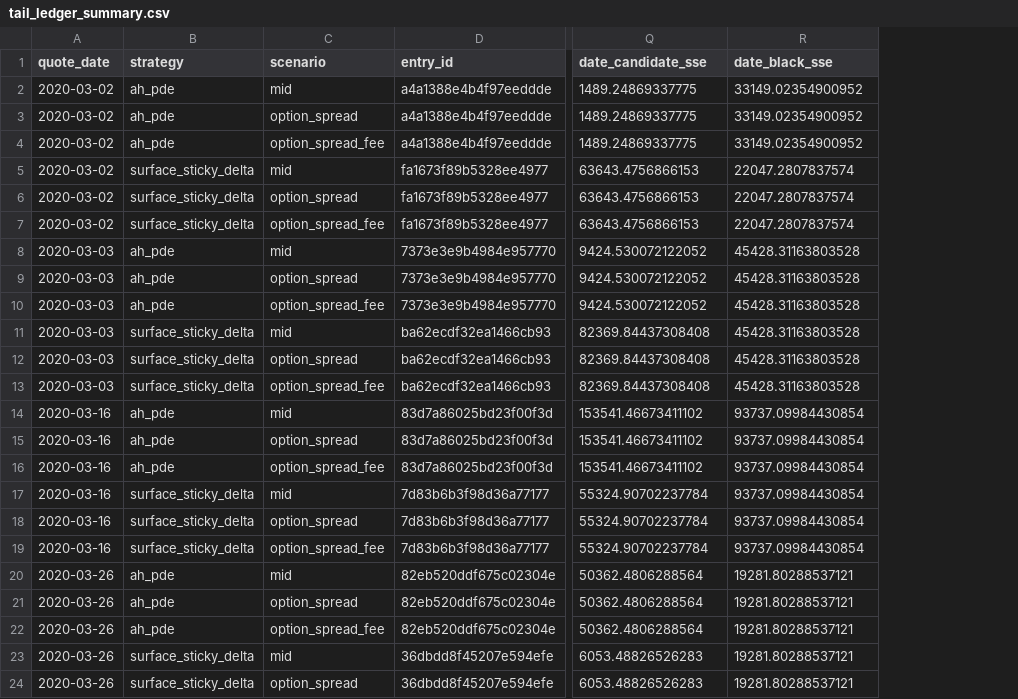
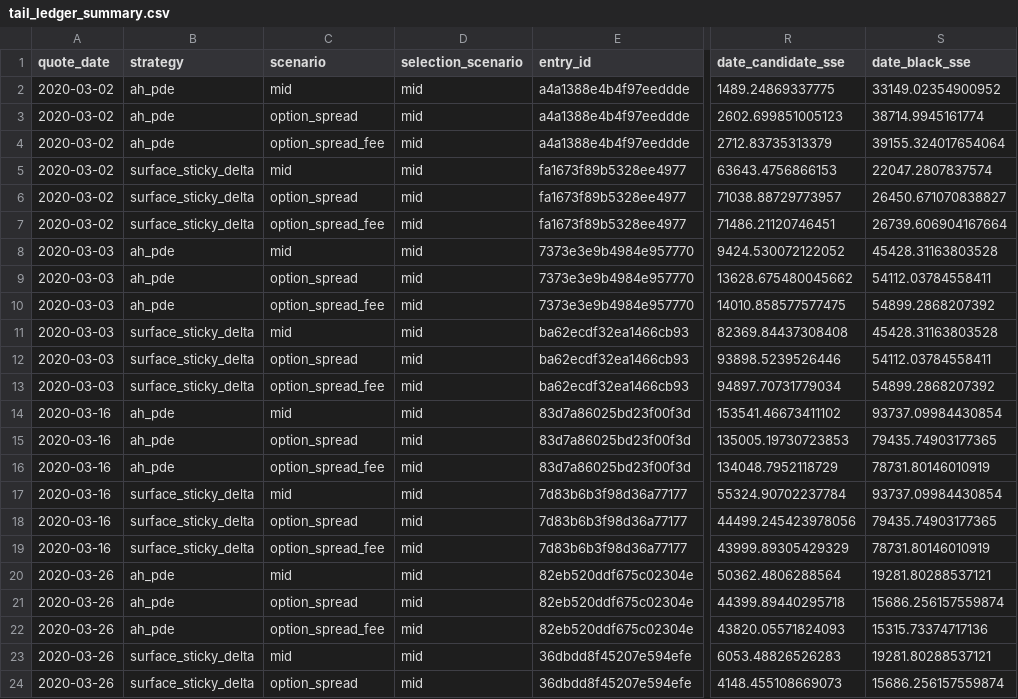
Before and after one commit to KVInator/local-vol-spx, a CSV file: docs/tables/tail_ledger_summary.csv, drawn as a sheet; only a part is shown, gaps mark what is left out; addresses are those after the commit; the diff covers the shown part only; the diff names each change by its address in the sheet, - before the commit and + after, or states it on an @@ line.

Commit message:
Scope tail statistics to each execution scenario
Keep contract selection based on midpoint excess SSE, then derive daily
paired counts and squared funded errors from each replay row's execution
scenario. Regenerate the curated scenario table and producer provenance
without changing frozen outcomes.

Validation: seven saved-results tests passed, including an independent
cached-trial comparison across all three execution scenarios. All 72
selected scalar ledgers still match their cached components.

```diff
--- a/docs/tables/tail_ledger_summary.csv
+++ b/docs/tables/tail_ledger_summary.csv
+column D (selection_scenario), rows 2-24: all mid
-R3 (date_candidate_sse): 1489.24869337775
+R3 (date_candidate_sse): 2602.699851005123
-S3 (date_black_sse): 33149.02354900952
+S3 (date_black_sse): 38714.9945161774
-R4 (date_candidate_sse): 1489.24869337775
+R4 (date_candidate_sse): 2712.83735313379
-S4 (date_black_sse): 33149.02354900952
+S4 (date_black_sse): 39155.324017654064
-R6 (date_candidate_sse): 63643.4756866153
+R6 (date_candidate_sse): 71038.88729773957
-S6 (date_black_sse): 22047.2807837574
+S6 (date_black_sse): 26450.671070838827
-R7 (date_candidate_sse): 63643.4756866153
+R7 (date_candidate_sse): 71486.21120746451
-S7 (date_black_sse): 22047.2807837574
+S7 (date_black_sse): 26739.606904167664
-R9 (date_candidate_sse): 9424.530072122052
+R9 (date_candidate_sse): 13628.675480045662
-S9 (date_black_sse): 45428.31163803528
+S9 (date_black_sse): 54112.03784558411
-R10 (date_candidate_sse): 9424.530072122052
+R10 (date_candidate_sse): 14010.858577577475
-S10 (date_black_sse): 45428.31163803528
+S10 (date_black_sse): 54899.2868207392
-R12 (date_candidate_sse): 82369.84437308408
+R12 (date_candidate_sse): 93898.5239526446
-S12 (date_black_sse): 45428.31163803528
+S12 (date_black_sse): 54112.03784558411
-R13 (date_candidate_sse): 82369.84437308408
+R13 (date_candidate_sse): 94897.70731779034
-S13 (date_black_sse): 45428.31163803528
+S13 (date_black_sse): 54899.2868207392
-R15 (date_candidate_sse): 153541.46673411102
+R15 (date_candidate_sse): 135005.19730723853
-S15 (date_black_sse): 93737.09984430854
+S15 (date_black_sse): 79435.74903177365
-R16 (date_candidate_sse): 153541.46673411102
+R16 (date_candidate_sse): 134048.7952118729
-S16 (date_black_sse): 93737.09984430854
+S16 (date_black_sse): 78731.80146010919
-R18 (date_candidate_sse): 55324.90702237784
+R18 (date_candidate_sse): 44499.245423978056
-S18 (date_black_sse): 93737.09984430854
+S18 (date_black_sse): 79435.74903177365
-R19 (date_candidate_sse): 55324.90702237784
+R19 (date_candidate_sse): 43999.89305429329
-S19 (date_black_sse): 93737.09984430854
+S19 (date_black_sse): 78731.80146010919
-R21 (date_candidate_sse): 50362.4806288564
+R21 (date_candidate_sse): 44399.89440295718
-S21 (date_black_sse): 19281.80288537121
+S21 (date_black_sse): 15686.256157559874
-R22 (date_candidate_sse): 50362.4806288564
+R22 (date_candidate_sse): 43820.05571824093
-S22 (date_black_sse): 19281.80288537121
+S22 (date_black_sse): 15315.73374717136
-R24 (date_candidate_sse): 6053.48826526283
+R24 (date_candidate_sse): 4148.455108669073
-S24 (date_black_sse): 19281.80288537121
+S24 (date_black_sse): 15686.256157559874
```
Also changed, not shown: 18 edited cells elsewhere in this file, 4 other files.
